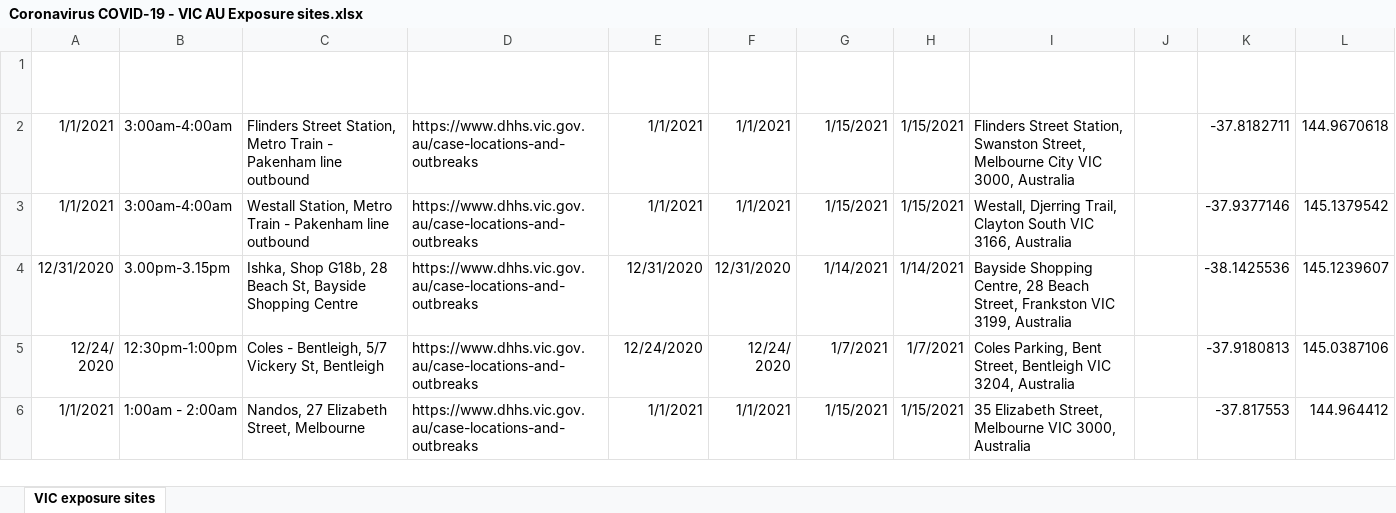
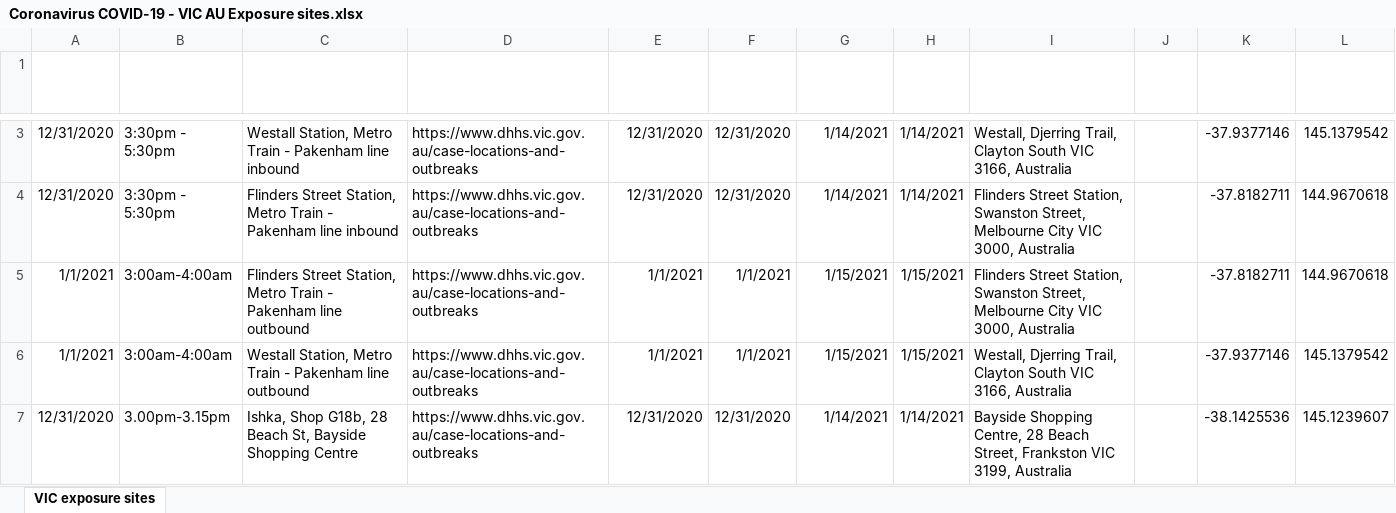
Before and after one commit to Mike-Honey/covid-19-vic-au, an Excel workbook: Coronavirus COVID-19 - VIC AU Exposure sites.xlsx, sheet VIC exposure sites, drawn as a sheet; only a part is shown, gaps mark what is left out; the shorter side is filled out with more unchanged rows; values as stored, in another font and other column widths than the file's, no borders; table styles not drawn; the diff covers the shown part only; the diff names each change by its address in the sheet, - before the commit and + after, or states it on an @@ line.

```diff
--- a/Coronavirus COVID-19 - VIC AU Exposure sites.xlsx (sheet VIC exposure sites)
+++ b/Coronavirus COVID-19 - VIC AU Exposure sites.xlsx (sheet VIC exposure sites)
+row 3: 12/31/2020 | 3:30pm - 5:30pm | Westall Station, Metro Train - Pakenham line inbound | https://www.dhhs.vic.gov.au/case-locations-and-outbreaks | 12/31/2020 | 12/31/2020 | 1/14/2021 | 1/14/2021 | Westall, Djerring Trail, Clayton South VIC 3166, Australia |  | -37.9377146 | 145.1379542
+row 4: 12/31/2020 | 3:30pm - 5:30pm | Flinders Street Station, Metro Train - Pakenham line inbound | https://www.dhhs.vic.gov.au/case-locations-and-outbreaks | 12/31/2020 | 12/31/2020 | 1/14/2021 | 1/14/2021 | Flinders Street Station, Swanston Street, Melbourne City VIC 3000, Australia |  | -37.8182711 | 144.9670618
```
Also changed, not shown: 1 added row, 1 removed row and 2 edited cells elsewhere in this sheet, Coronavirus COVID-19 - VIC AU Exposure sites LGA.xlsx, case-locations-and-outbreaks_case-alerts--public-exposure-sites_0.xlsx, 5 other files.
